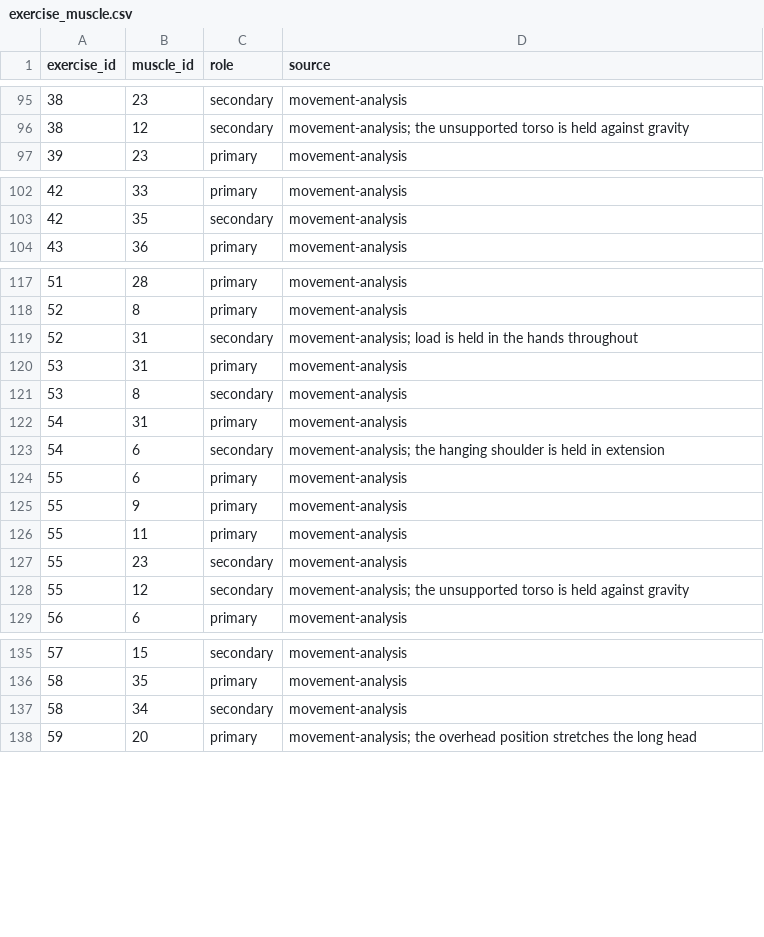
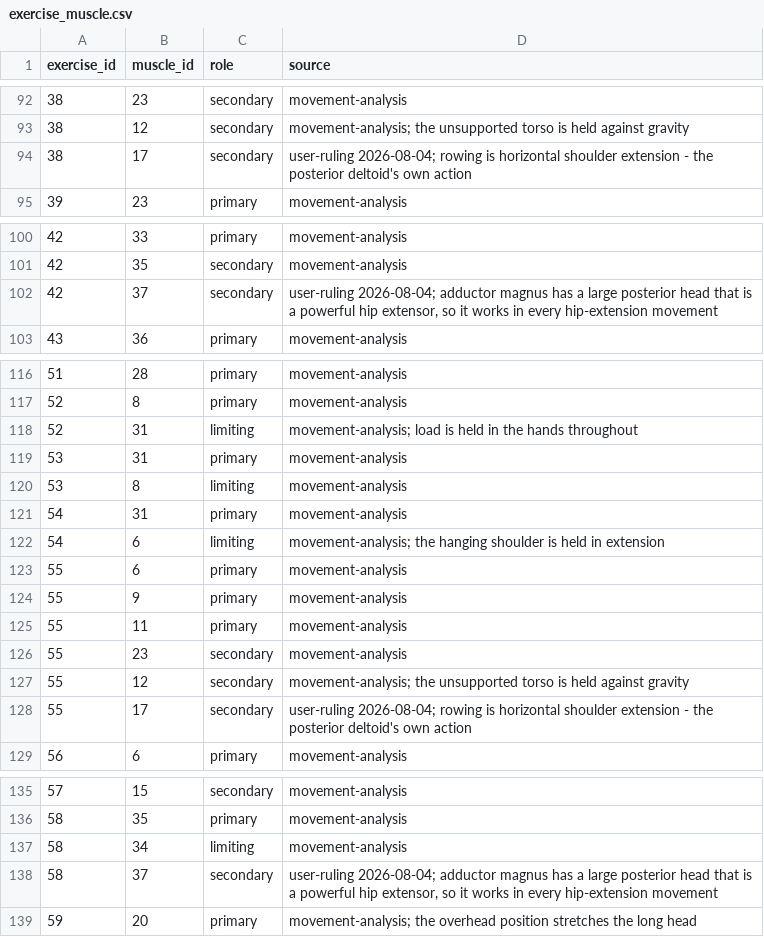
Before and after one commit to SwapnilAKale/FitNotes-Agentic-AI-Coach, a CSV file: ontology/exercise_muscle.csv, drawn as a sheet; only a part is shown, gaps mark what is left out; the diff covers the shown part only.

```diff
--- a/ontology/exercise_muscle.csv
+++ b/ontology/exercise_muscle.csv
@@ -96,2 +93,3 @@ exercise_id,muscle_id,role,source
 38,12,secondary,movement-analysis; the unsupported torso is held against gravity
+38,17,secondary,user-ruling 2026-08-04; rowing is horizontal shoulder extension - the posterior deltoid's own action
 39,23,primary,movement-analysis
@@ -103,2 +101,3 @@ exercise_id,muscle_id,role,source
 42,35,secondary,movement-analysis
+42,37,secondary,"user-ruling 2026-08-04; adductor magnus has a large posterior head that is a powerful hip extensor, so it works in every hip-extension movement"
 43,36,primary,movement-analysis
@@ -118,7 +117,7 @@ exercise_id,muscle_id,role,source
 52,8,primary,movement-analysis
-52,31,secondary,movement-analysis; load is held in the hands throughout
+52,31,limiting,movement-analysis; load is held in the hands throughout
 53,31,primary,movement-analysis
-53,8,secondary,movement-analysis
+53,8,limiting,movement-analysis
 54,31,primary,movement-analysis
-54,6,secondary,movement-analysis; the hanging shoulder is held in extension
+54,6,limiting,movement-analysis; the hanging shoulder is held in extension
 55,6,primary,movement-analysis
@@ -128,2 +127,3 @@ exercise_id,muscle_id,role,source
 55,12,secondary,movement-analysis; the unsupported torso is held against gravity
+55,17,secondary,user-ruling 2026-08-04; rowing is horizontal shoulder extension - the posterior deltoid's own action
 56,6,primary,movement-analysis
@@ -136,3 +136,4 @@ exercise_id,muscle_id,role,source
 58,35,primary,movement-analysis
-58,34,secondary,movement-analysis
+58,34,limiting,movement-analysis
+58,37,secondary,"user-ruling 2026-08-04; adductor magnus has a large posterior head that is a powerful hip extensor, so it works in every hip-extension movement"
 59,20,primary,movement-analysis; the overhead position stretches the long head
```
Also changed, not shown: 1 added row, 4 removed rows and 17 edited cells elsewhere in this file, 17 other files.
